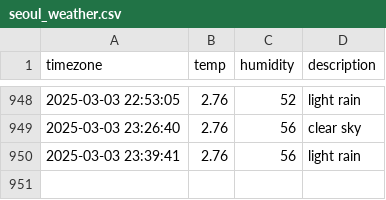
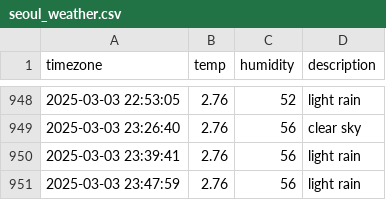
Before and after one commit to minjiKang33/seoul_weather, a CSV file: seoul_weather.csv, drawn as a sheet; only a part is shown, gaps mark what is left out.

```diff
--- a/seoul_weather.csv
+++ b/seoul_weather.csv
@@ -950 +950,2 @@ timezone,temp,humidity,description
 2025-03-03 23:39:41,2.76,56,light rain
+2025-03-03 23:47:59,2.76,56,light rain
```
